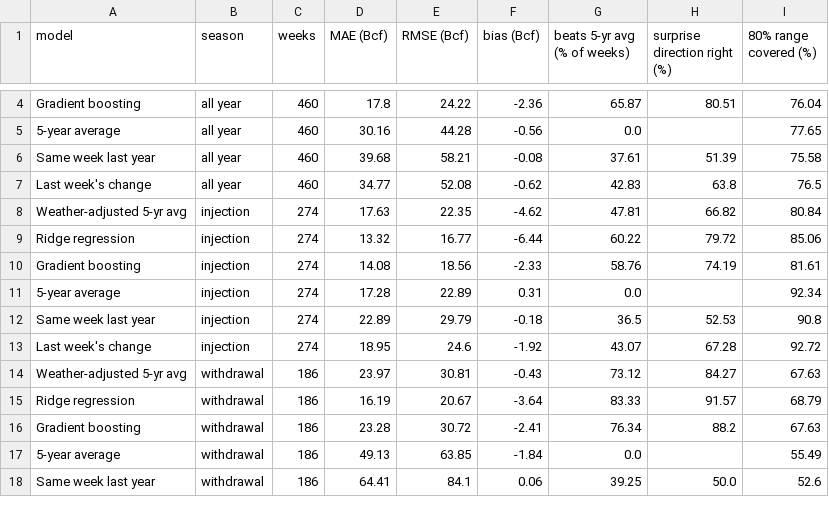
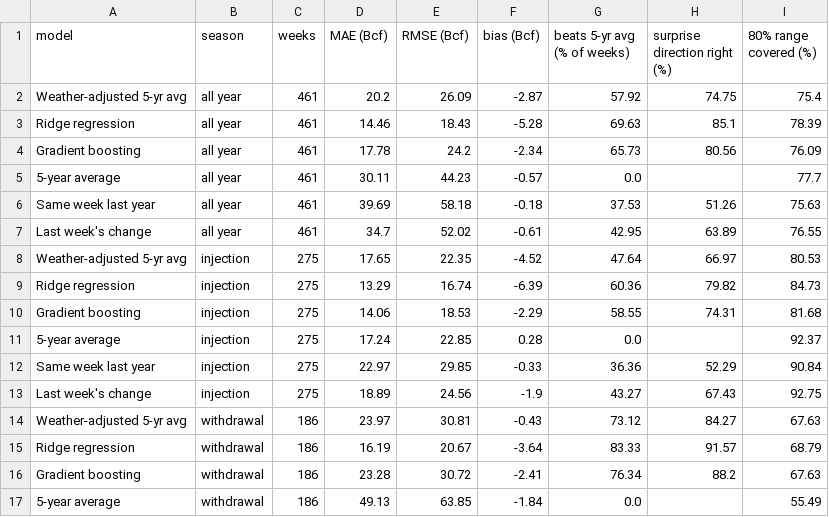
Before and after one commit to HughFOD/gas-storage-nowcast, a CSV file: output/real/metrics.csv, drawn as a sheet; only a part is shown, gaps mark what is left out; the shorter side is filled out with more unchanged rows; removed rows and columns are numbered as before the commit, all else as after; the diff covers the shown part only; the diff names each change by its address in the sheet, - before the commit and + after, or states it on an @@ line.

```diff
--- a/output/real/metrics.csv
+++ b/output/real/metrics.csv
-row 4: Gradient boosting | all year | 460 | 17.8 | 24.22 | -2.36 | 65.87 | 80.51 | 76.04
+row 2: Weather-adjusted 5-yr avg | all year | 461 | 20.2 | 26.09 | -2.87 | 57.92 | 74.75 | 75.4
+row 3: Ridge regression | all year | 461 | 14.46 | 18.43 | -5.28 | 69.63 | 85.1 | 78.39
+row 4: Gradient boosting | all year | 461 | 17.78 | 24.2 | -2.34 | 65.73 | 80.56 | 76.09
-C5 (weeks): 460
+C5 (weeks): 461
-D5 (MAE (Bcf)): 30.16
+D5 (MAE (Bcf)): 30.11
-E5 (RMSE (Bcf)): 44.28
+E5 (RMSE (Bcf)): 44.23
-F5 (bias (Bcf)): -0.56
+F5 (bias (Bcf)): -0.57
-I5 (80% range covered (%)): 77.65
+I5 (80% range covered (%)): 77.7
-row 6: Same week last year | all year | 460 | 39.68 | 58.21 | -0.08 | 37.61 | 51.39 | 75.58
-row 7: Last week's change | all year | 460 | 34.77 | 52.08 | -0.62 | 42.83 | 63.8 | 76.5
+row 6: Same week last year | all year | 461 | 39.69 | 58.18 | -0.18 | 37.53 | 51.26 | 75.63
+row 7: Last week's change | all year | 461 | 34.7 | 52.02 | -0.61 | 42.95 | 63.89 | 76.55
-C8 (weeks): 274
+C8 (weeks): 275
-D8 (MAE (Bcf)): 17.63
+D8 (MAE (Bcf)): 17.65
-F8 (bias (Bcf)): -4.62
+F8 (bias (Bcf)): -4.52
-G8 (beats 5-yr avg (% of weeks)): 47.81
+G8 (beats 5-yr avg (% of weeks)): 47.64
-H8 (surprise direction right (%)): 66.82
+H8 (surprise direction right (%)): 66.97
-I8 (80% range covered (%)): 80.84
+I8 (80% range covered (%)): 80.53
-row 9: Ridge regression | injection | 274 | 13.32 | 16.77 | -6.44 | 60.22 | 79.72 | 85.06
-row 10: Gradient boosting | injection | 274 | 14.08 | 18.56 | -2.33 | 58.76 | 74.19 | 81.61
+row 9: Ridge regression | injection | 275 | 13.29 | 16.74 | -6.39 | 60.36 | 79.82 | 84.73
+row 10: Gradient boosting | injection | 275 | 14.06 | 18.53 | -2.29 | 58.55 | 74.31 | 81.68
-C11 (weeks): 274
+C11 (weeks): 275
-D11 (MAE (Bcf)): 17.28
+D11 (MAE (Bcf)): 17.24
-E11 (RMSE (Bcf)): 22.89
+E11 (RMSE (Bcf)): 22.85
-F11 (bias (Bcf)): 0.31
+F11 (bias (Bcf)): 0.28
-I11 (80% range covered (%)): 92.34
+I11 (80% range covered (%)): 92.37
-row 12: Same week last year | injection | 274 | 22.89 | 29.79 | -0.18 | 36.5 | 52.53 | 90.8
-row 13: Last week's change | injection | 274 | 18.95 | 24.6 | -1.92 | 43.07 | 67.28 | 92.72
+row 12: Same week last year | injection | 275 | 22.97 | 29.85 | -0.33 | 36.36 | 52.29 | 90.84
+row 13: Last week's change | injection | 275 | 18.89 | 24.56 | -1.9 | 43.27 | 67.43 | 92.75
```
Also changed, not shown: 2 removed rows elsewhere in this file, data/raw/storage.csv, output/real/metrics_holdout.csv, 14 other files.
